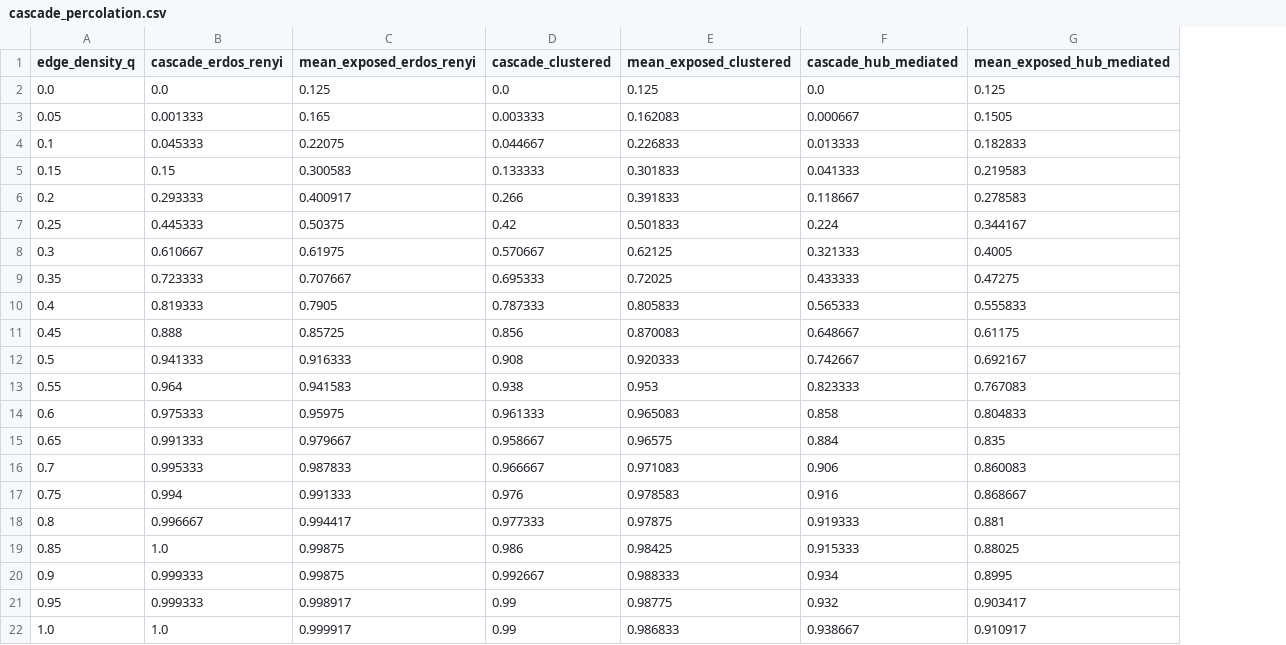
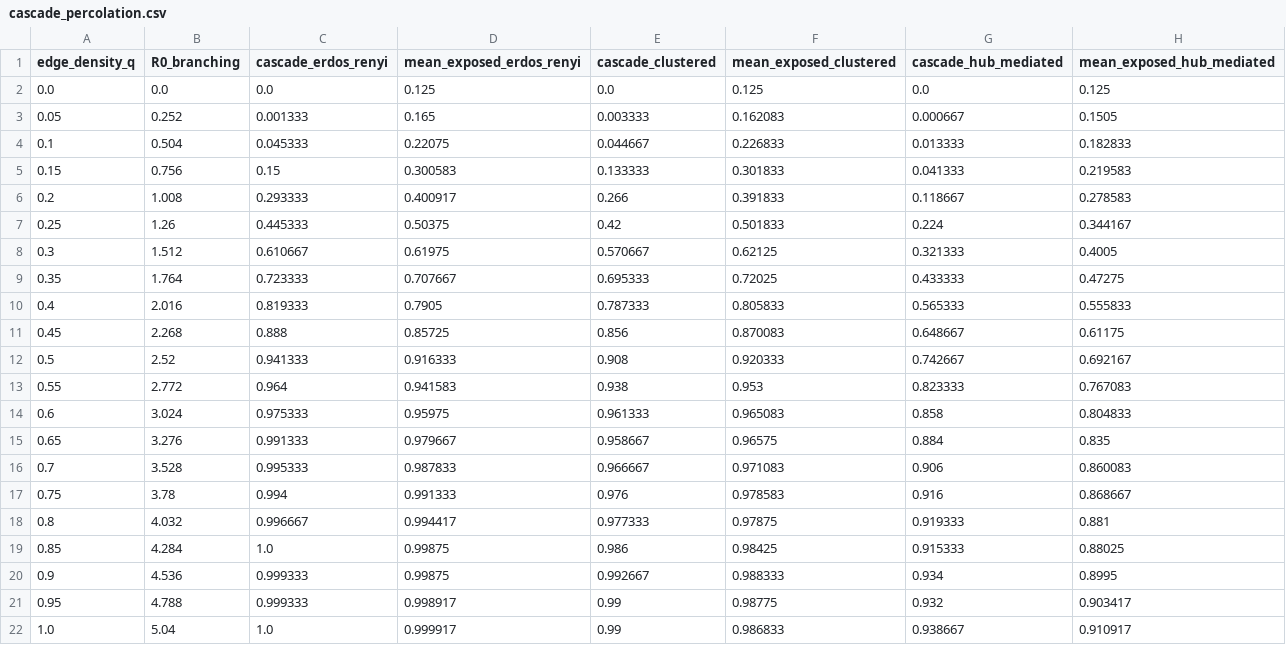
Before and after one commit to RealRatnadwip/rank-role-uncertainty, a CSV file: paper/data/cascade_percolation.csv, drawn as a sheet; the diff names each change by its address in the sheet, - before the commit and + after, or states it on an @@ line.

```diff
--- a/paper/data/cascade_percolation.csv
+++ b/paper/data/cascade_percolation.csv
+column B (R0_branching), rows 2-22: 0.0 | 0.252 | 0.504 | 0.756 | 1.008 | 1.26 | 1.512 | 1.764 | 2.016 | 2.268 | 2.52 | 2.772 | 3.024 | 3.276 | 3.528 | 3.78 | 4.032 | 4.284 | 4.536 | 4.788 | 5.04
```
Also changed, not shown: 24 other files.
